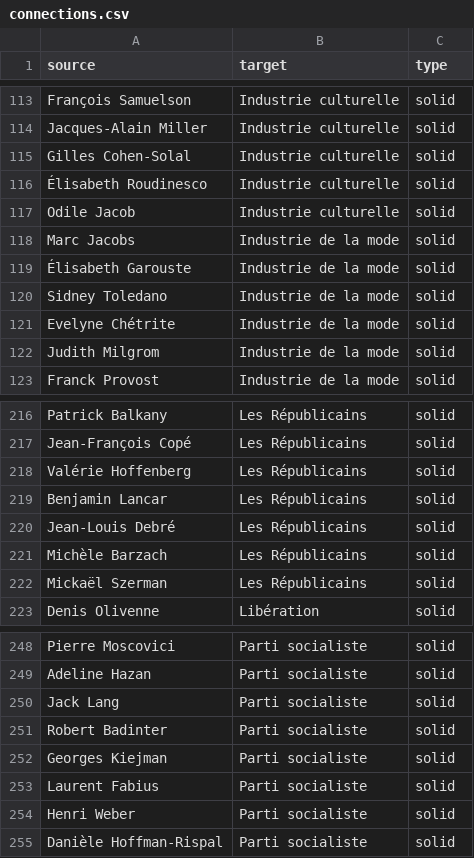
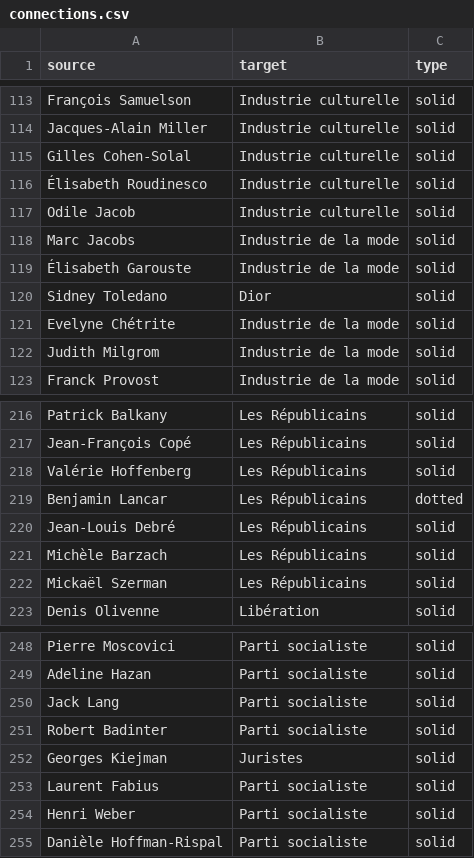
Before and after one commit to samuelgoujon/jesuispartout.com, a CSV file: cartographie/data/connections.csv, drawn as a sheet; only a part is shown, gaps mark what is left out; the diff covers the shown part only.

```diff
--- a/cartographie/data/connections.csv
+++ b/cartographie/data/connections.csv
@@ -119,3 +119,3 @@ Marc Jacobs,Industrie de la mode,solid
 Élisabeth Garouste,Industrie de la mode,solid
-Sidney Toledano,Industrie de la mode,solid
+Sidney Toledano,Dior,solid
 Evelyne Chétrite,Industrie de la mode,solid
@@ -218,3 +218,3 @@ Jean-François Copé,Les Républicains,solid
 Valérie Hoffenberg,Les Républicains,solid
-Benjamin Lancar,Les Républicains,solid
+Benjamin Lancar,Les Républicains,dotted
 Jean-Louis Debré,Les Républicains,solid
@@ -251,3 +251,3 @@ Jack Lang,Parti socialiste,solid
 Robert Badinter,Parti socialiste,solid
-Georges Kiejman,Parti socialiste,solid
+Georges Kiejman,Juristes,solid
 Laurent Fabius,Parti socialiste,solid
```
Also changed, not shown: 29 added rows elsewhere in this file, cartographie/data/nodes.csv.
